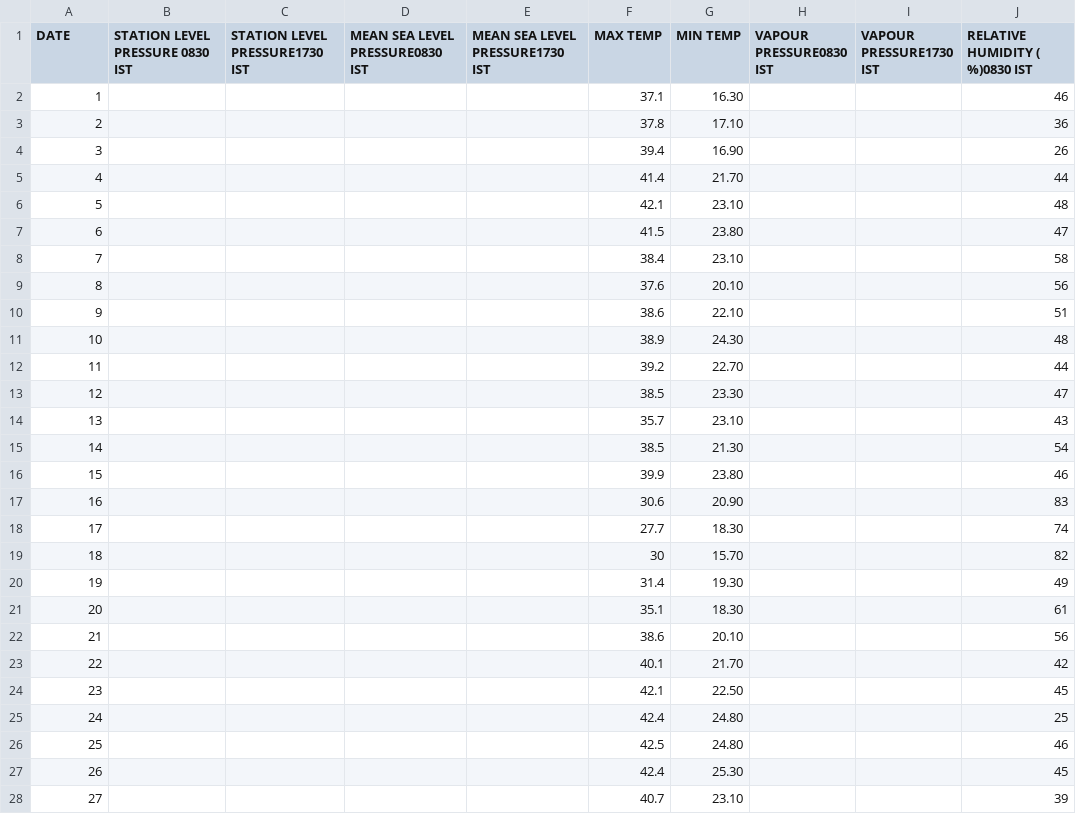
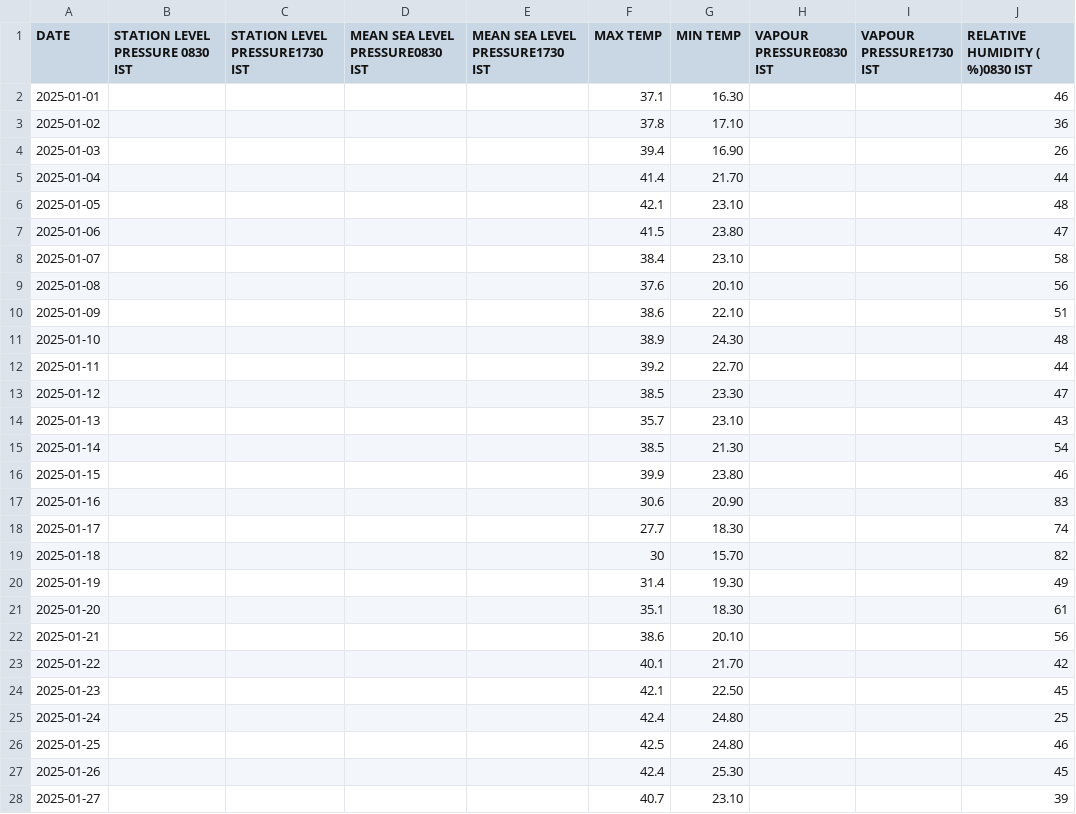
Before and after one commit to zGamingTechz/IMD-Dashboard, a CSV file: weather_data.csv, drawn as a sheet; only a part is shown; the diff covers the shown part only; the diff names each change by its address in the sheet, - before the commit and + after, or states it on an @@ line.

Commit message:
Added plots and reformatted data

```diff
--- a/weather_data.csv
+++ b/weather_data.csv
-A2 (DATE): 1
+A2 (DATE): 2025-01-01
-A3 (DATE): 2
+A3 (DATE): 2025-01-02
-A4 (DATE): 3
+A4 (DATE): 2025-01-03
-A5 (DATE): 4
+A5 (DATE): 2025-01-04
-A6 (DATE): 5
+A6 (DATE): 2025-01-05
-A7 (DATE): 6
+A7 (DATE): 2025-01-06
-A8 (DATE): 7
+A8 (DATE): 2025-01-07
-A9 (DATE): 8
+A9 (DATE): 2025-01-08
-A10 (DATE): 9
+A10 (DATE): 2025-01-09
-A11 (DATE): 10
+A11 (DATE): 2025-01-10
-A12 (DATE): 11
+A12 (DATE): 2025-01-11
-A13 (DATE): 12
+A13 (DATE): 2025-01-12
-A14 (DATE): 13
+A14 (DATE): 2025-01-13
-A15 (DATE): 14
+A15 (DATE): 2025-01-14
-A16 (DATE): 15
+A16 (DATE): 2025-01-15
-A17 (DATE): 16
+A17 (DATE): 2025-01-16
-A18 (DATE): 17
+A18 (DATE): 2025-01-17
-A19 (DATE): 18
+A19 (DATE): 2025-01-18
-A20 (DATE): 19
+A20 (DATE): 2025-01-19
-A21 (DATE): 20
+A21 (DATE): 2025-01-20
-A22 (DATE): 21
+A22 (DATE): 2025-01-21
-A23 (DATE): 22
+A23 (DATE): 2025-01-22
-A24 (DATE): 23
+A24 (DATE): 2025-01-23
-A25 (DATE): 24
+A25 (DATE): 2025-01-24
-A26 (DATE): 25
+A26 (DATE): 2025-01-25
-A27 (DATE): 26
+A27 (DATE): 2025-01-26
-A28 (DATE): 27
+A28 (DATE): 2025-01-27
```
Also changed, not shown: 158 edited cells elsewhere in this file, 3 other files.
